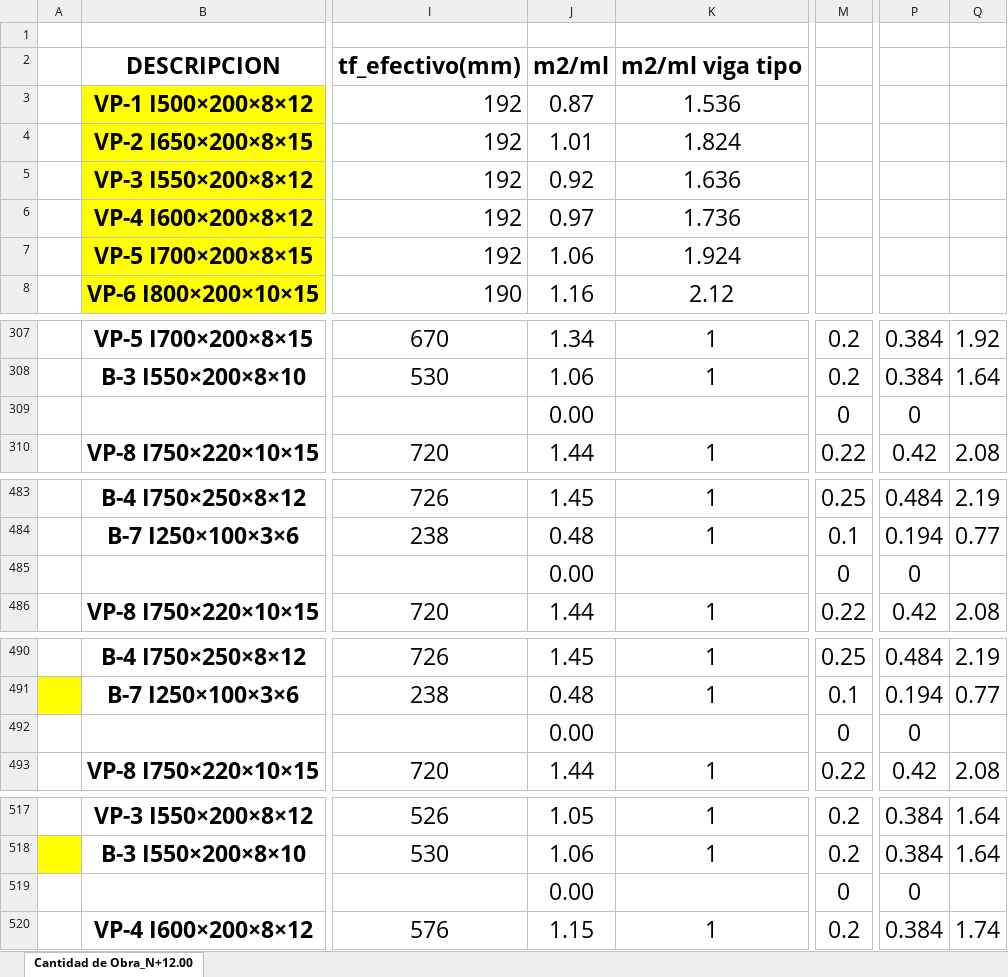
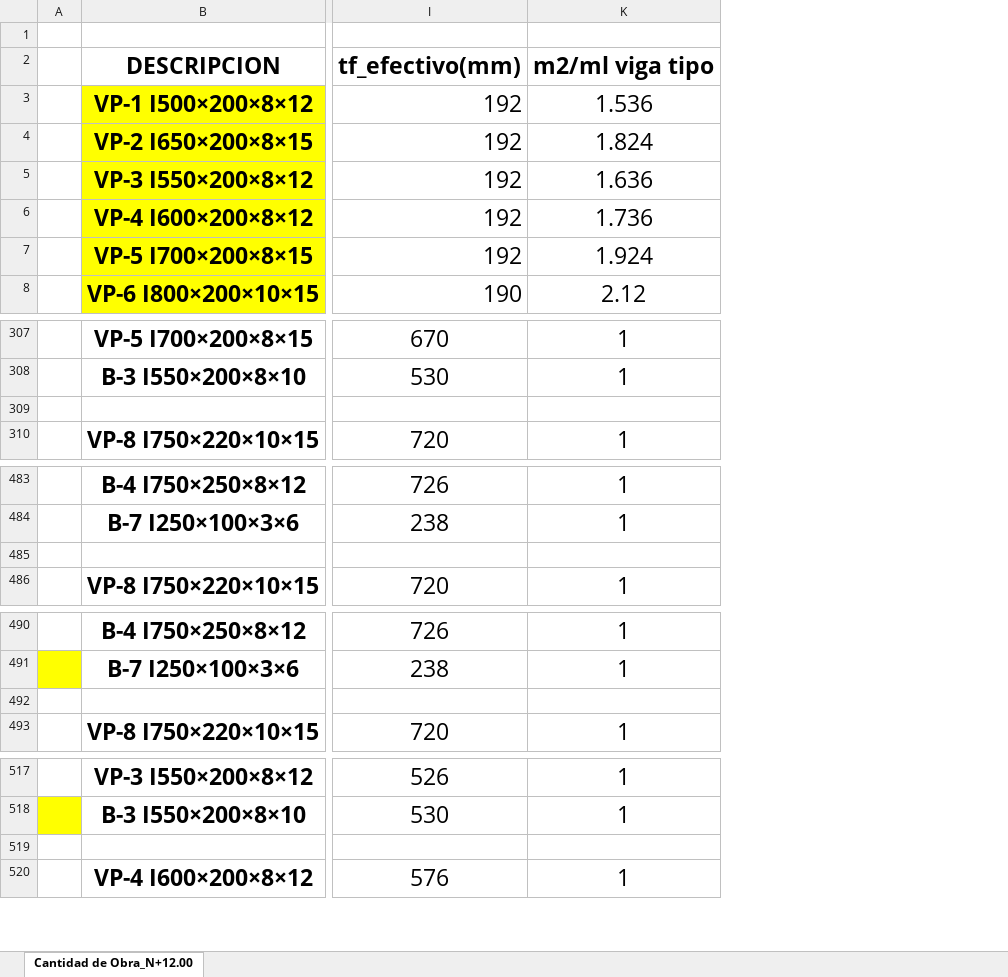
Before and after one commit to cro-ss/ml_bootcamp_codigo_facilito, an Excel workbook: Painting_Tracking_ML_model.xlsx, sheet Cantidad de Obra_N+12.00, drawn as a sheet; only a part is shown, gaps mark what is left out; values as stored, in another font and other column widths than the file's, no borders; charts and pictures not drawn; rows hold the shown columns only; the diff covers the shown part only; the diff names each change by its address in the sheet, - before the commit and + after, or states it on an @@ line.

```diff
--- a/Painting_Tracking_ML_model.xlsx (sheet Cantidad de Obra_N+12.00)
+++ b/Painting_Tracking_ML_model.xlsx (sheet Cantidad de Obra_N+12.00)
@@ column J hidden, rows 2-8: m2/ml | 0.87 | 1.01 | 0.92 | 0.97 | 1.06 | 1.16; rows 307-310: 1.34 | 1.06 | 0.00 | 1.44; rows 483-486: 1.45 | 0.48 | 0.00 | 1.44; rows 490-493: 1.45 | 0.48 | 0.00 | 1.44; rows 517-520: 1.05 | 1.06 | 0.00 | 1.15 @@
@@ column M hidden, rows 307-310: 0.2 | 0.2 | 0 | 0.22; rows 483-486: 0.25 | 0.1 | 0 | 0.22; rows 490-493: 0.25 | 0.1 | 0 | 0.22; rows 517-520: 0.2 | 0.2 | 0 | 0.2 @@
@@ column P hidden, rows 307-310: 0.384 | 0.384 | 0 | 0.42; rows 483-486: 0.484 | 0.194 | 0 | 0.42; rows 490-493: 0.484 | 0.194 | 0 | 0.42; rows 517-520: 0.384 | 0.384 | 0 | 0.384 @@
@@ column Q hidden, rows 307-310: 1.92 | 1.64 |  | 2.08; rows 483-486: 2.19 | 0.77 |  | 2.08; rows 490-493: 2.19 | 0.77 |  | 2.08; rows 517-520: 1.64 | 1.64 |  | 1.74 @@
-row 309:  |  |  | 0.00 |  | 0 | 0
+row 309: (empty)
-row 485:  |  |  | 0.00 |  | 0 | 0
+row 485: (empty)
-row 492:  |  |  | 0.00 |  | 0 | 0
+row 492: (empty)
-row 519:  |  |  | 0.00 |  | 0 | 0
+row 519: (empty)
```
Also changed, not shown: 11 edited cells elsewhere in this sheet, charts or pictures, 2 other files.
